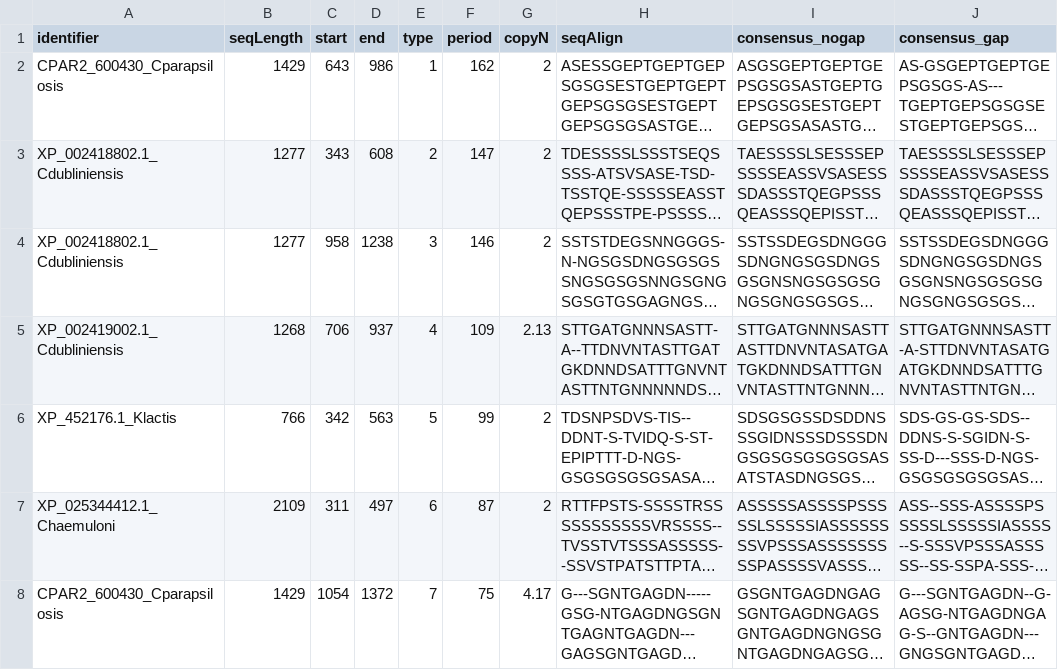
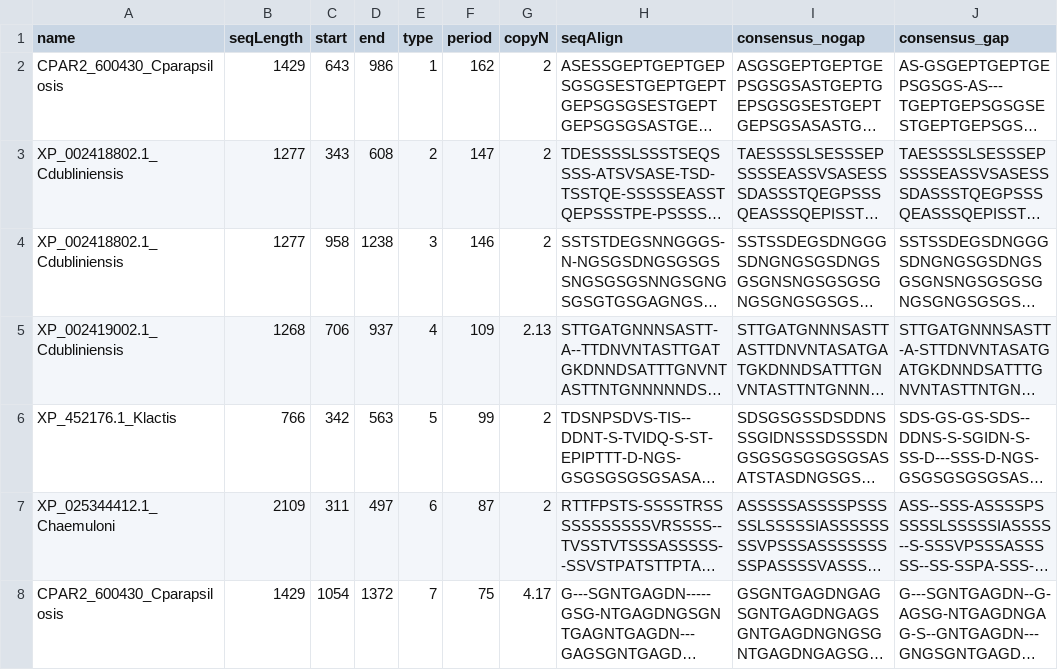
Before and after one commit to binhe-lab/C037-Cand-auris-adhesin, a TSV file: 02-case-studies/04-homolog-properties/2020-10-31/output/xstream/XSTREAM_XP_028889033_homologs_sub_i0.7_g3_m5_L15_chart.tsv, drawn as a sheet; only a part is shown; long unchanged cells end in …; the diff names each change by its address in the sheet, - before the commit and + after, or states it on an @@ line.

```diff
--- a/02-case-studies/04-homolog-properties/2020-10-31/output/xstream/XSTREAM_XP_028889033_homologs_sub_i0.7_g3_m5_L15_chart.tsv
+++ b/02-case-studies/04-homolog-properties/2020-10-31/output/xstream/XSTREAM_XP_028889033_homologs_sub_i0.7_g3_m5_L15_chart.tsv
-A1: identifier
+A1: name
```
Also changed, not shown: 14 other files.
